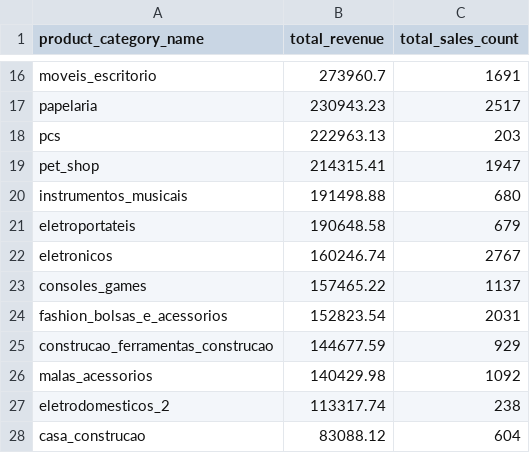
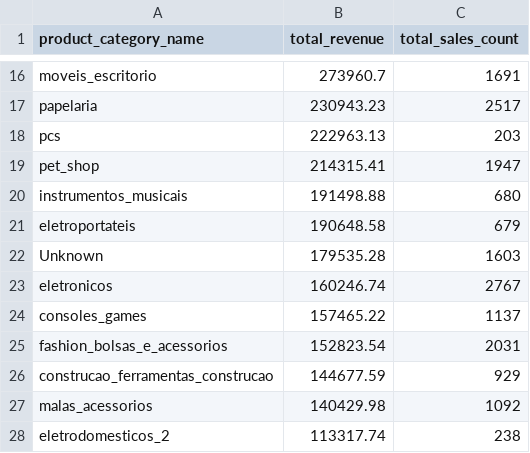
Before and after one commit to ZixianChen1/olist-ecommerce-analysis, a CSV file: output_csv/04_category_revenue_ranking.csv, drawn as a sheet; only a part is shown, gaps mark what is left out; the shorter side is filled out with more unchanged rows.

Commit message:
Handle missing product categories

```diff
--- a/output_csv/04_category_revenue_ranking.csv
+++ b/output_csv/04_category_revenue_ranking.csv
@@ -21,2 +21,3 @@ instrumentos_musicais,191498.88,680
 eletroportateis,190648.58,679
+Unknown,179535.28,1603
 eletronicos,160246.74,2767
```
Also changed, not shown: output_csv/04_category_sales_count.csv, output_csv/04_products_by_category.csv, 8 other files.
